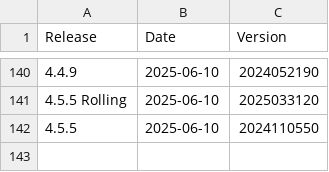
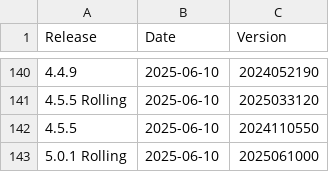
Before and after one commit to moodleworkplace/releases, a CSV file: releases.csv, drawn as a sheet; only a part is shown, gaps mark what is left out.

Commit message:
Added: 5.0.1 Rolling,2025-06-10,2025061000

```diff
--- a/releases.csv
+++ b/releases.csv
@@ -142 +142,2 @@ Release,Date,Version
 4.5.5,2025-06-10,2024110550
+5.0.1 Rolling,2025-06-10,2025061000
```
